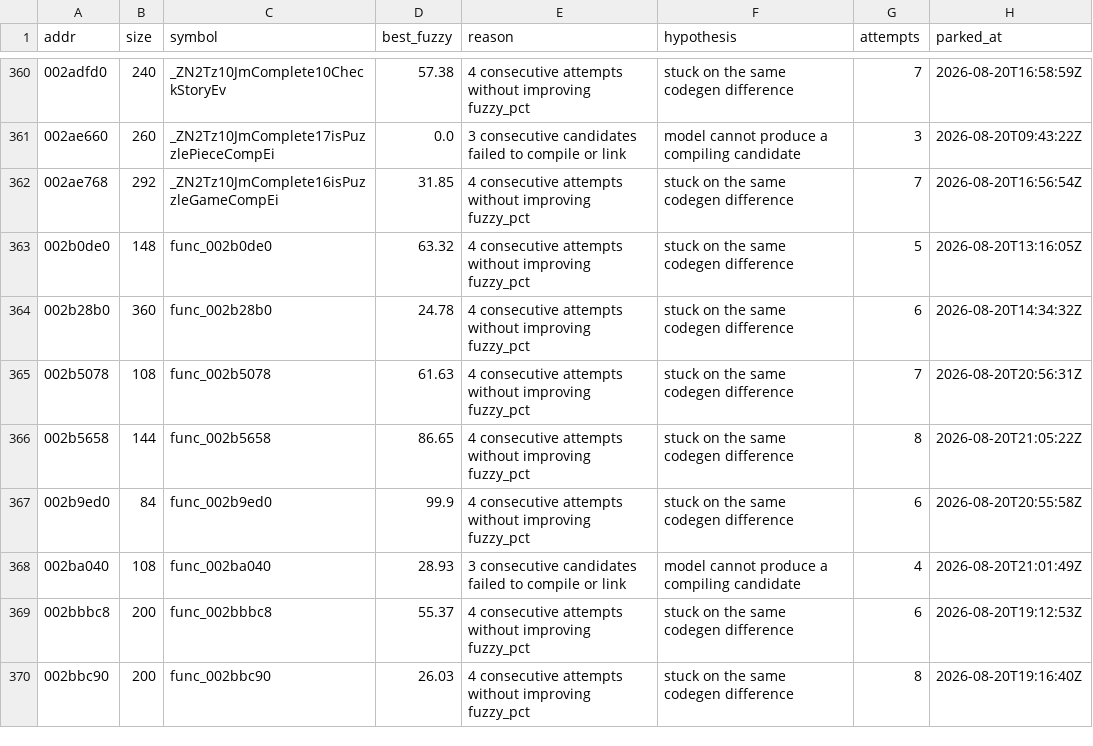
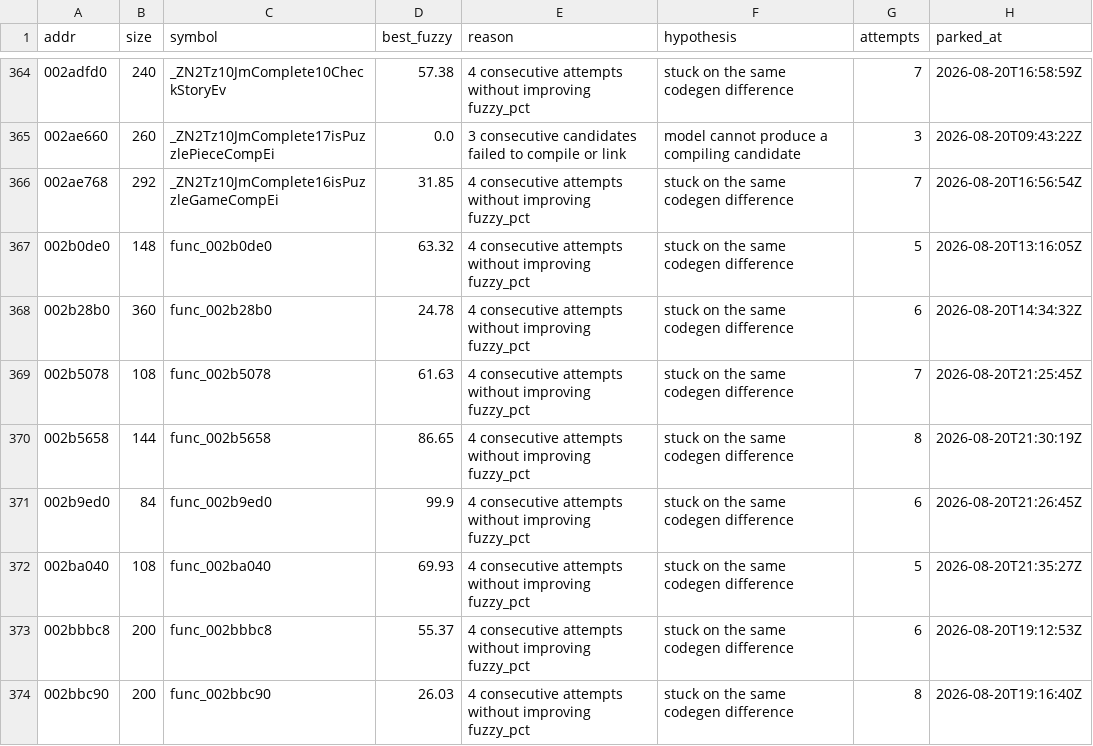
Before and after one commit to sh1ftmaker/kh2, a TSV file: docs/rig/parked.tsv, drawn as a sheet; only a part is shown, gaps mark what is left out; the diff covers the shown part only.

```diff
--- a/docs/rig/parked.tsv
+++ b/docs/rig/parked.tsv
@@ -364,6 +368,6 @@ addr	size	symbol	best_fuzzy	reason	hypothesis	attempts	parked_at
 002b28b0	360	func_002b28b0	24.78	4 consecutive attempts without improving fuzzy_pct	stuck on the same codegen difference	6	2026-08-20T14:34:32Z
-002b5078	108	func_002b5078	61.63	4 consecutive attempts without improving fuzzy_pct	stuck on the same codegen difference	7	2026-08-20T20:56:31Z
-002b5658	144	func_002b5658	86.65	4 consecutive attempts without improving fuzzy_pct	stuck on the same codegen difference	8	2026-08-20T21:05:22Z
-002b9ed0	84	func_002b9ed0	99.9	4 consecutive attempts without improving fuzzy_pct	stuck on the same codegen difference	6	2026-08-20T20:55:58Z
-002ba040	108	func_002ba040	28.93	3 consecutive candidates failed to compile or link	model cannot produce a compiling candidate	4	2026-08-20T21:01:49Z
+002b5078	108	func_002b5078	61.63	4 consecutive attempts without improving fuzzy_pct	stuck on the same codegen difference	7	2026-08-20T21:25:45Z
+002b5658	144	func_002b5658	86.65	4 consecutive attempts without improving fuzzy_pct	stuck on the same codegen difference	8	2026-08-20T21:30:19Z
+002b9ed0	84	func_002b9ed0	99.9	4 consecutive attempts without improving fuzzy_pct	stuck on the same codegen difference	6	2026-08-20T21:26:45Z
+002ba040	108	func_002ba040	69.93	4 consecutive attempts without improving fuzzy_pct	stuck on the same codegen difference	5	2026-08-20T21:35:27Z
 002bbbc8	200	func_002bbbc8	55.37	4 consecutive attempts without improving fuzzy_pct	stuck on the same codegen difference	6	2026-08-20T19:12:53Z
```
Also changed, not shown: 8 added rows and 66 edited cells elsewhere in this file, docs/rig/quota_ledger.tsv, 3 other files.
